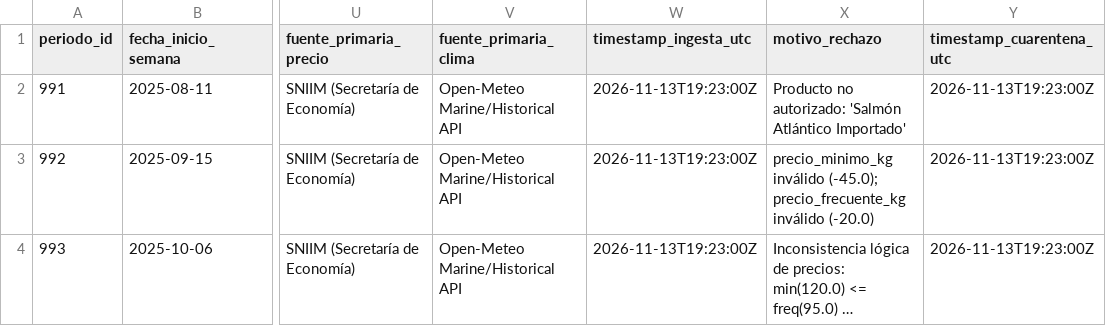
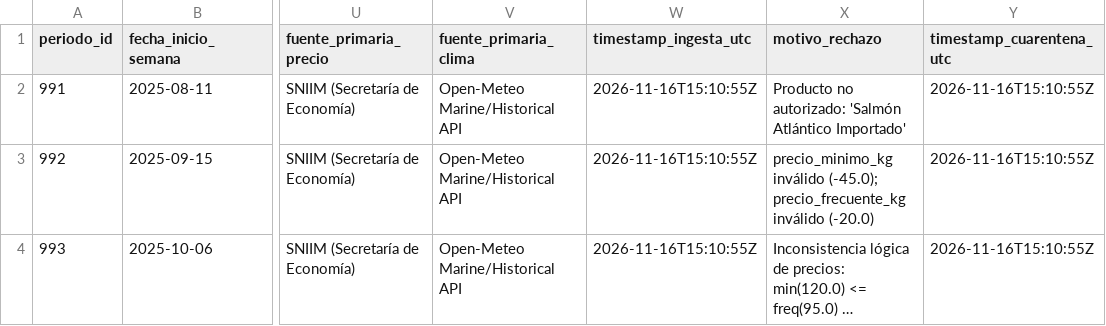
Before and after one commit to fejetiger/Observatorio-Pescaderia-Valencia, a CSV file: data/cuarentena/registros_invalidos.csv, drawn as a sheet; only a part is shown, gaps mark what is left out; long unchanged cells end in …; the diff names each change by its address in the sheet, - before the commit and + after, or states it on an @@ line.

```diff
--- a/data/cuarentena/registros_invalidos.csv
+++ b/data/cuarentena/registros_invalidos.csv
-W2:W4 (timestamp_ingesta_utc): 2026-11-13T19:23:00Z
+W2:W4 (timestamp_ingesta_utc): 2026-11-16T15:10:55Z
-Y2:Y4 (timestamp_cuarentena_utc): 2026-11-13T19:23:00Z
+Y2:Y4 (timestamp_cuarentena_utc): 2026-11-16T15:10:55Z
```
Also changed, not shown: data/bronce/precios_clima_historico_36p.csv, data/oro/dataset_analitico.csv, 3 other files.
